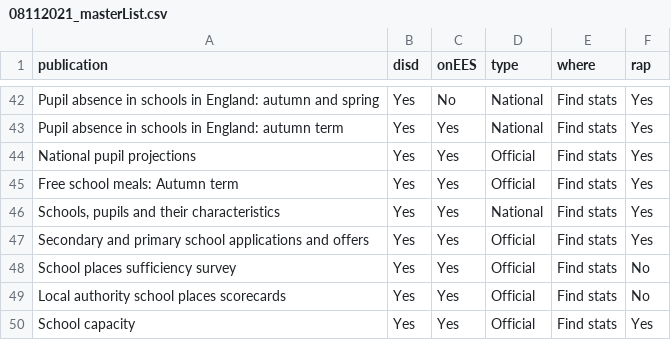
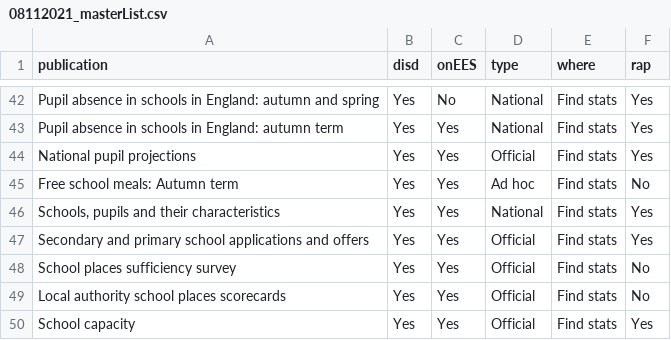
Before and after one commit to dfe-analytical-services/publication-self-assessment-copy, a CSV file: cam_manual_faffing/08112021_masterList.csv, drawn as a sheet; only a part is shown, gaps mark what is left out.

Commit message:
remove fsm ad hoc

```diff
--- a/cam_manual_faffing/08112021_masterList.csv
+++ b/cam_manual_faffing/08112021_masterList.csv
@@ -44,3 +44,3 @@ Pupil absence in schools in England: autumn term,Yes,Yes,National,Find stats,Yes
 National pupil projections,Yes,Yes,Official,Find stats,Yes
-Free school meals: Autumn term,Yes,Yes,Official,Find stats,Yes
+Free school meals: Autumn term,Yes,Yes,Ad hoc,Find stats,No
 "Schools, pupils and their characteristics",Yes,Yes,National,Find stats,Yes
```
